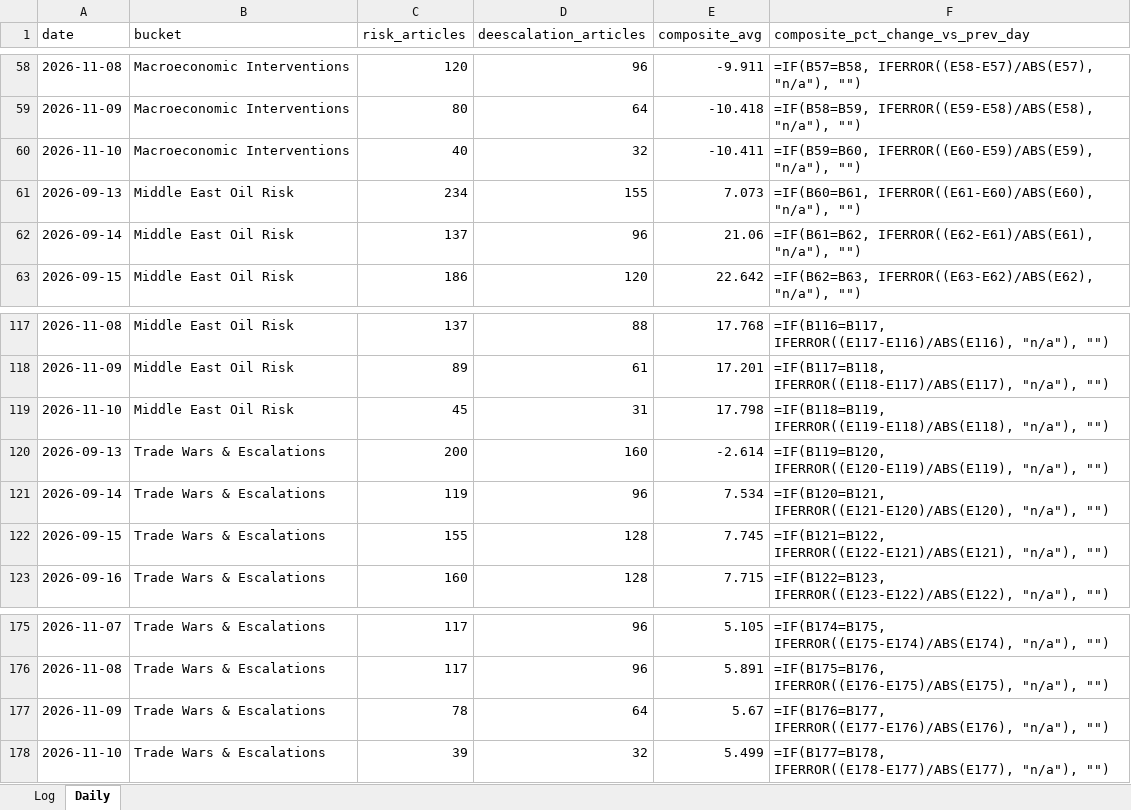
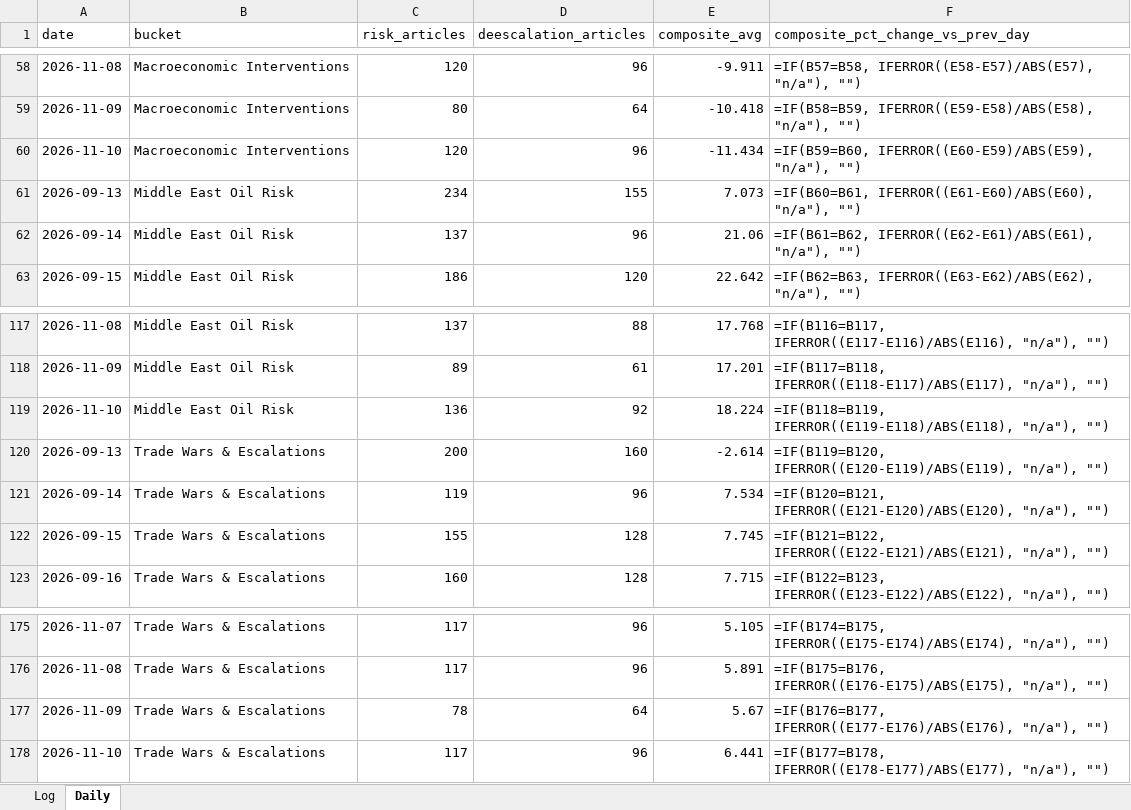
Before and after one commit to Jamesssurfer/CriticalNews_Sentiment, an Excel workbook: data/sentiment_log.xlsx, sheet Daily, drawn as a sheet; only a part is shown, gaps mark what is left out; values as stored, in another font and other column widths than the file's, no borders; formulas without a stored value are shown as written; the diff names each change by its address in the sheet, - before the commit and + after, or states it on an @@ line.

```diff
--- a/data/sentiment_log.xlsx (sheet Daily)
+++ b/data/sentiment_log.xlsx (sheet Daily)
-C60 (risk_articles): 40
+C60 (risk_articles): 120
-D60 (deescalation_articles): 32
+D60 (deescalation_articles): 96
-E60 (composite_avg): -10.411
+E60 (composite_avg): -11.434
-C119 (risk_articles): 45
+C119 (risk_articles): 136
-D119 (deescalation_articles): 31
+D119 (deescalation_articles): 92
-E119 (composite_avg): 17.798
+E119 (composite_avg): 18.224
-C178 (risk_articles): 39
+C178 (risk_articles): 117
-D178 (deescalation_articles): 32
+D178 (deescalation_articles): 96
-E178 (composite_avg): 5.499
+E178 (composite_avg): 6.441
```
Also changed, not shown: 1 other file.
